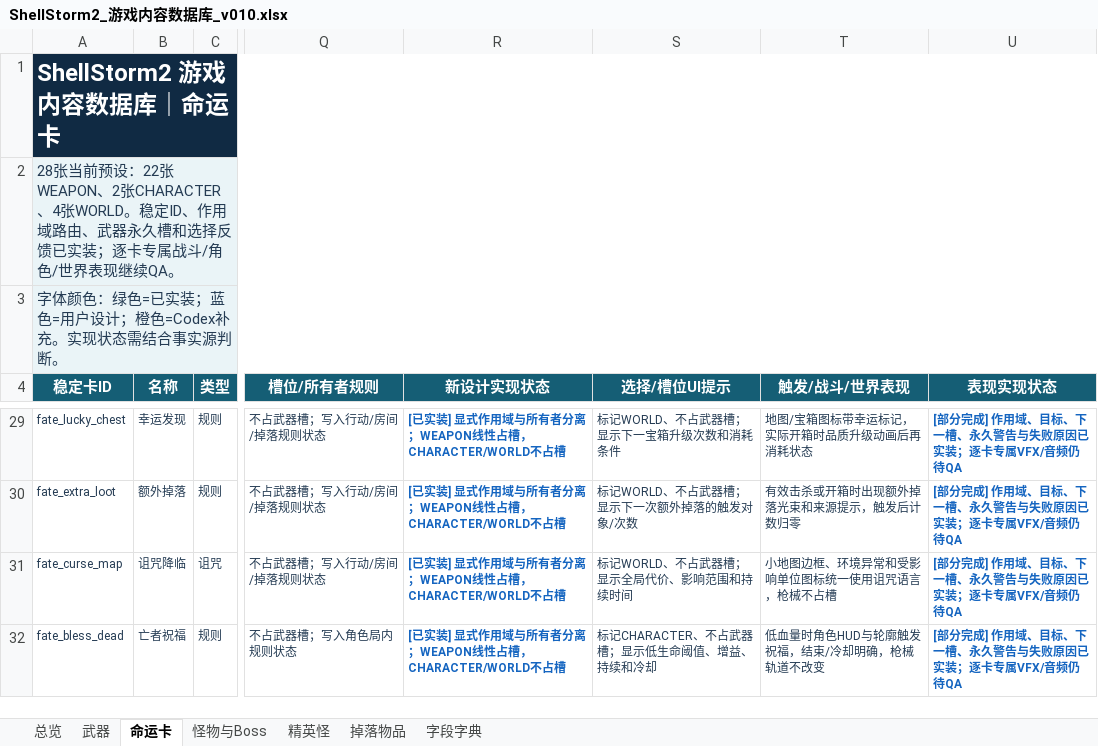
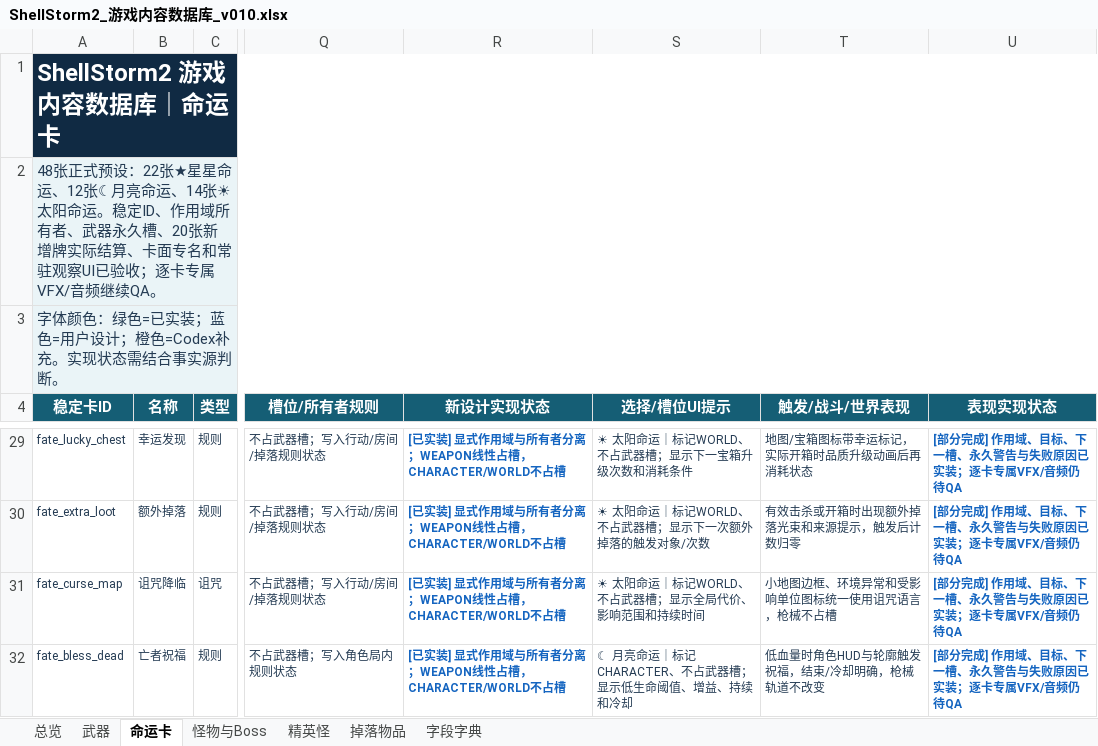
Before and after one commit to summercard/ShellStorm2, an Excel workbook: docs/v0.1/data/ShellStorm2_游戏内容数据库_v010.xlsx, sheet 命运卡, drawn as a sheet; only a part is shown, gaps mark what is left out; values as stored, in another font and other column widths than the file's, no borders; the diff covers the shown part only; the diff names each change by its address in the sheet, - before the commit and + after, or states it on an @@ line.

```diff
--- a/docs/v0.1/data/ShellStorm2_游戏内容数据库_v010.xlsx (sheet 命运卡)
+++ b/docs/v0.1/data/ShellStorm2_游戏内容数据库_v010.xlsx (sheet 命运卡)
-A2 (稳定卡ID): 28张当前预设：22张WEAPON、2张CHARACTER、4张WORLD。稳定ID、作用域路由、武器永久槽和选择反馈已实装；逐卡专属战斗/角色/世界表现继续QA。
+A2 (稳定卡ID): 48张正式预设：22张★星星命运、12张☾月亮命运、14张☀太阳命运。稳定ID、作用域所有者、武器永久槽、20张新增牌实际结算、卡面专名和常驻观察UI已验收；逐卡专属VFX/音频继续QA。
-S29 (选择/槽位UI提示): 标记WORLD、不占武器槽；显示下一宝箱升级次数和消耗条件
+S29 (选择/槽位UI提示): ☀ 太阳命运｜标记WORLD、不占武器槽；显示下一宝箱升级次数和消耗条件
-S30 (选择/槽位UI提示): 标记WORLD、不占武器槽；显示下一次额外掉落的触发对象/次数
+S30 (选择/槽位UI提示): ☀ 太阳命运｜标记WORLD、不占武器槽；显示下一次额外掉落的触发对象/次数
-S31 (选择/槽位UI提示): 标记WORLD、不占武器槽；显示全局代价、影响范围和持续时间
+S31 (选择/槽位UI提示): ☀ 太阳命运｜标记WORLD、不占武器槽；显示全局代价、影响范围和持续时间
-S32 (选择/槽位UI提示): 标记CHARACTER、不占武器槽；显示低生命阈值、增益、持续和冷却
+S32 (选择/槽位UI提示): ☾ 月亮命运｜标记CHARACTER、不占武器槽；显示低生命阈值、增益、持续和冷却
```
Also changed, not shown: 20 added rows and 24 edited cells elsewhere in this sheet, sheet 总览, 35 other files.
